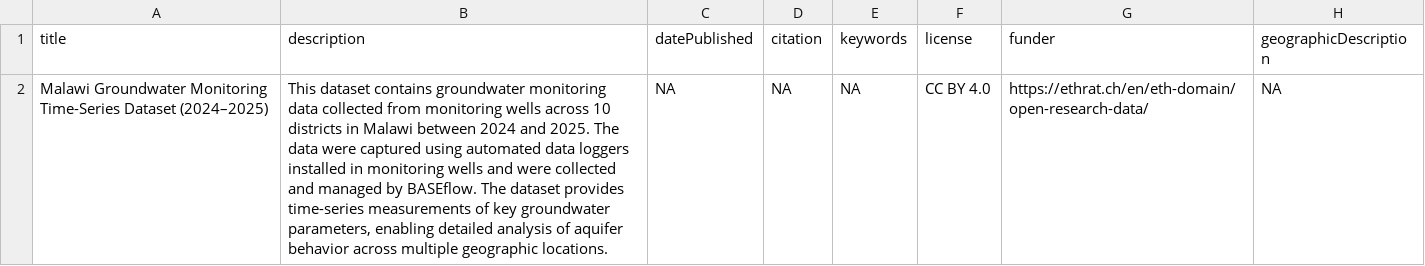
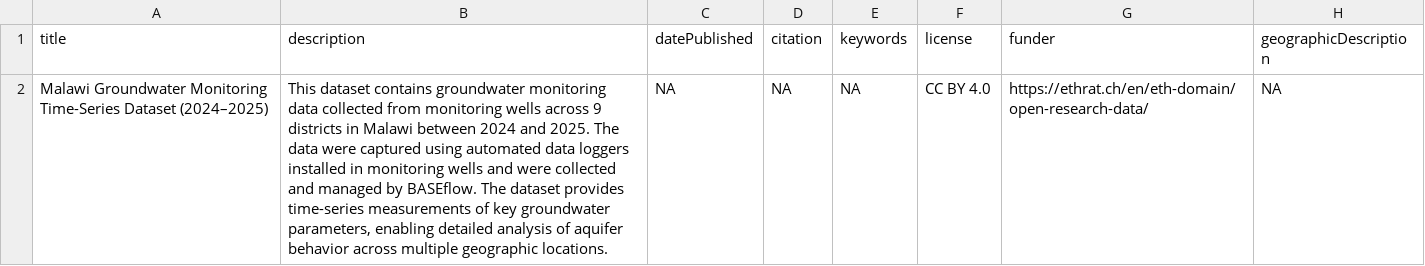
Before and after one commit to openwashdata/mwgroundwaterdata, a CSV file: data/metadata/biblio.csv, drawn as a sheet; only a part is shown; the diff names each change by its address in the sheet, - before the commit and + after, or states it on an @@ line.

```diff
--- a/data/metadata/biblio.csv
+++ b/data/metadata/biblio.csv
-B2 (description): …wells across 10 districts in…
+B2 (description): …wells across 9 districts in…
```
Also changed, not shown: 9 other files.
